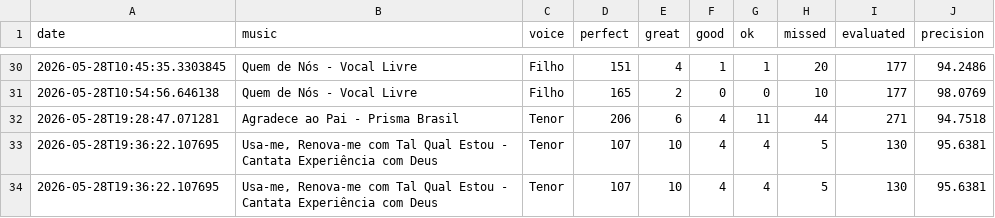
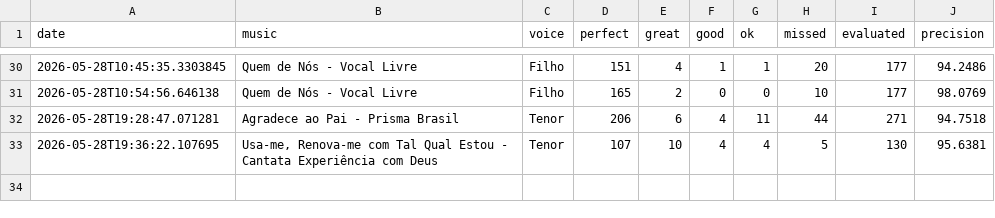
Before and after one commit to seblutzer/alianca_vocal_musics_files, a CSV file: karaoke-history/Eduardo_Lutzer.csv, drawn as a sheet; only a part is shown, gaps mark what is left out; the diff names each change by its address in the sheet, - before the commit and + after, or states it on an @@ line.

Commit message:
Sync karaoke history (merge lines): Eduardo_Lutzer.csv

```diff
--- a/karaoke-history/Eduardo_Lutzer.csv
+++ b/karaoke-history/Eduardo_Lutzer.csv
-row 34: 2026-05-28T19:36:22.107695 | Usa-me, Renova-me com Tal Qual Estou - Cantata Experiência com Deus | Tenor | 107 | 10 | 4 | 4 | 5 | 130 | 95.6381
```
